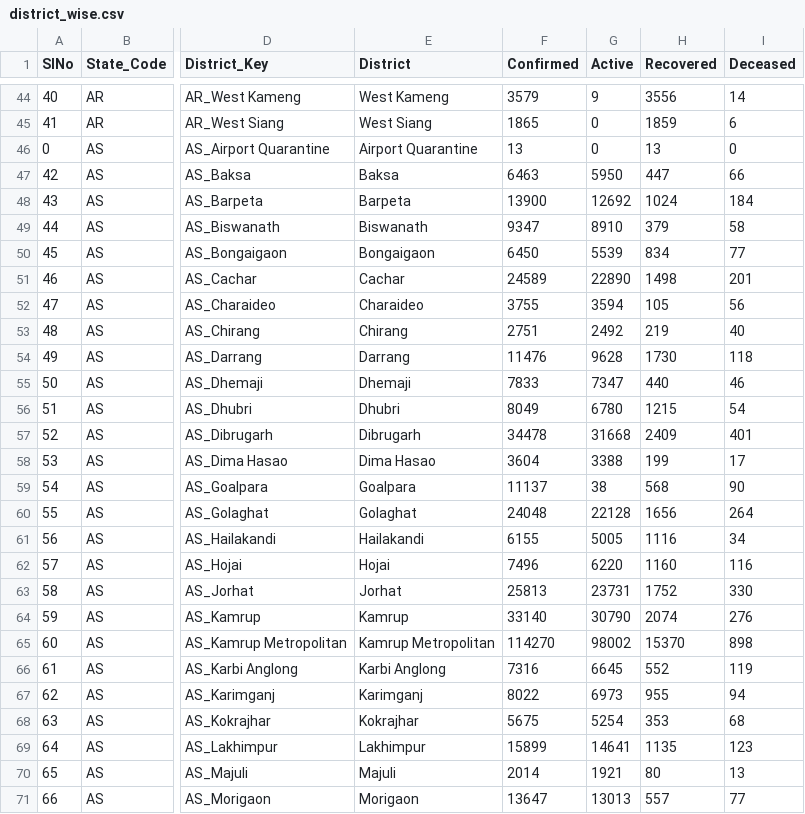
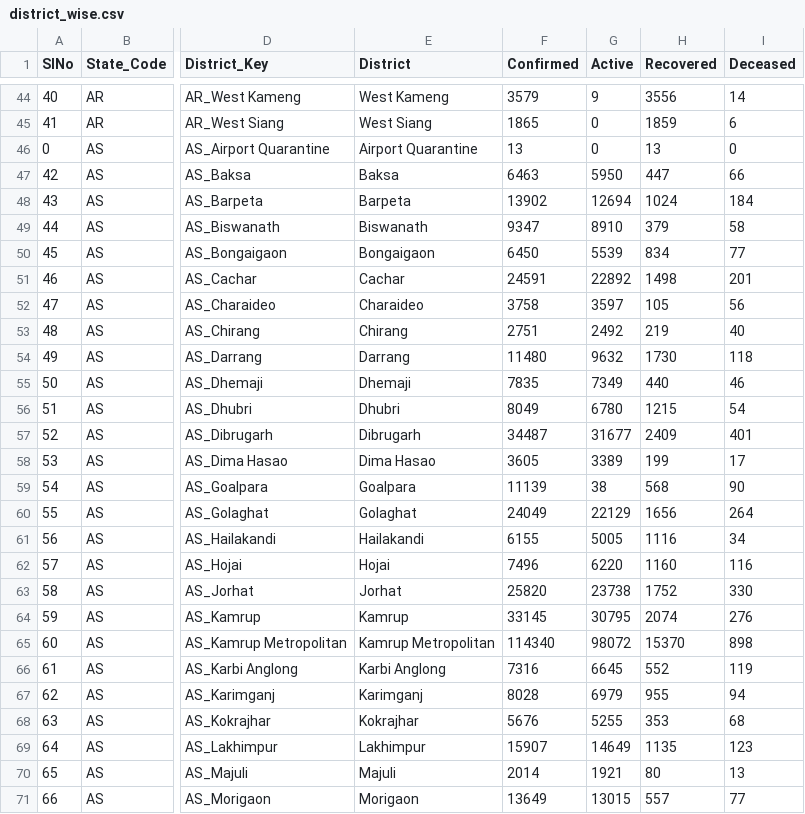
Before and after one commit to keshavashiya/covid19bharat_data, a CSV file: csv/latest/district_wise.csv, drawn as a sheet; only a part is shown, gaps mark what is left out; the diff covers the shown part only; the diff names each change by its address in the sheet, - before the commit and + after, or states it on an @@ line.

```diff
--- a/csv/latest/district_wise.csv
+++ b/csv/latest/district_wise.csv
-F48 (Confirmed): 13900
+F48 (Confirmed): 13902
-G48 (Active): 12692
+G48 (Active): 12694
-F51 (Confirmed): 24589
+F51 (Confirmed): 24591
-G51 (Active): 22890
+G51 (Active): 22892
-F52 (Confirmed): 3755
+F52 (Confirmed): 3758
-G52 (Active): 3594
+G52 (Active): 3597
-F54 (Confirmed): 11476
+F54 (Confirmed): 11480
-G54 (Active): 9628
+G54 (Active): 9632
-F55 (Confirmed): 7833
+F55 (Confirmed): 7835
-G55 (Active): 7347
+G55 (Active): 7349
-F57 (Confirmed): 34478
+F57 (Confirmed): 34487
-G57 (Active): 31668
+G57 (Active): 31677
-F58 (Confirmed): 3604
+F58 (Confirmed): 3605
-G58 (Active): 3388
+G58 (Active): 3389
-F59 (Confirmed): 11137
+F59 (Confirmed): 11139
-F60 (Confirmed): 24048
+F60 (Confirmed): 24049
-G60 (Active): 22128
+G60 (Active): 22129
-F63 (Confirmed): 25813
+F63 (Confirmed): 25820
-G63 (Active): 23731
+G63 (Active): 23738
-F64 (Confirmed): 33140
+F64 (Confirmed): 33145
-G64 (Active): 30790
+G64 (Active): 30795
-F65 (Confirmed): 114270
+F65 (Confirmed): 114340
-G65 (Active): 98002
+G65 (Active): 98072
-F67 (Confirmed): 8022
+F67 (Confirmed): 8028
-G67 (Active): 6973
+G67 (Active): 6979
-F68 (Confirmed): 5675
+F68 (Confirmed): 5676
-G68 (Active): 5254
+G68 (Active): 5255
-F69 (Confirmed): 15899
+F69 (Confirmed): 15907
-G69 (Active): 14641
+G69 (Active): 14649
-F71 (Confirmed): 13647
+F71 (Confirmed): 13649
-G71 (Active): 13013
+G71 (Active): 13015
```
Also changed, not shown: 27 edited cells elsewhere in this file, csv/latest/raw_data36.csv, csv/latest/state_wise.csv, 14 other files.
